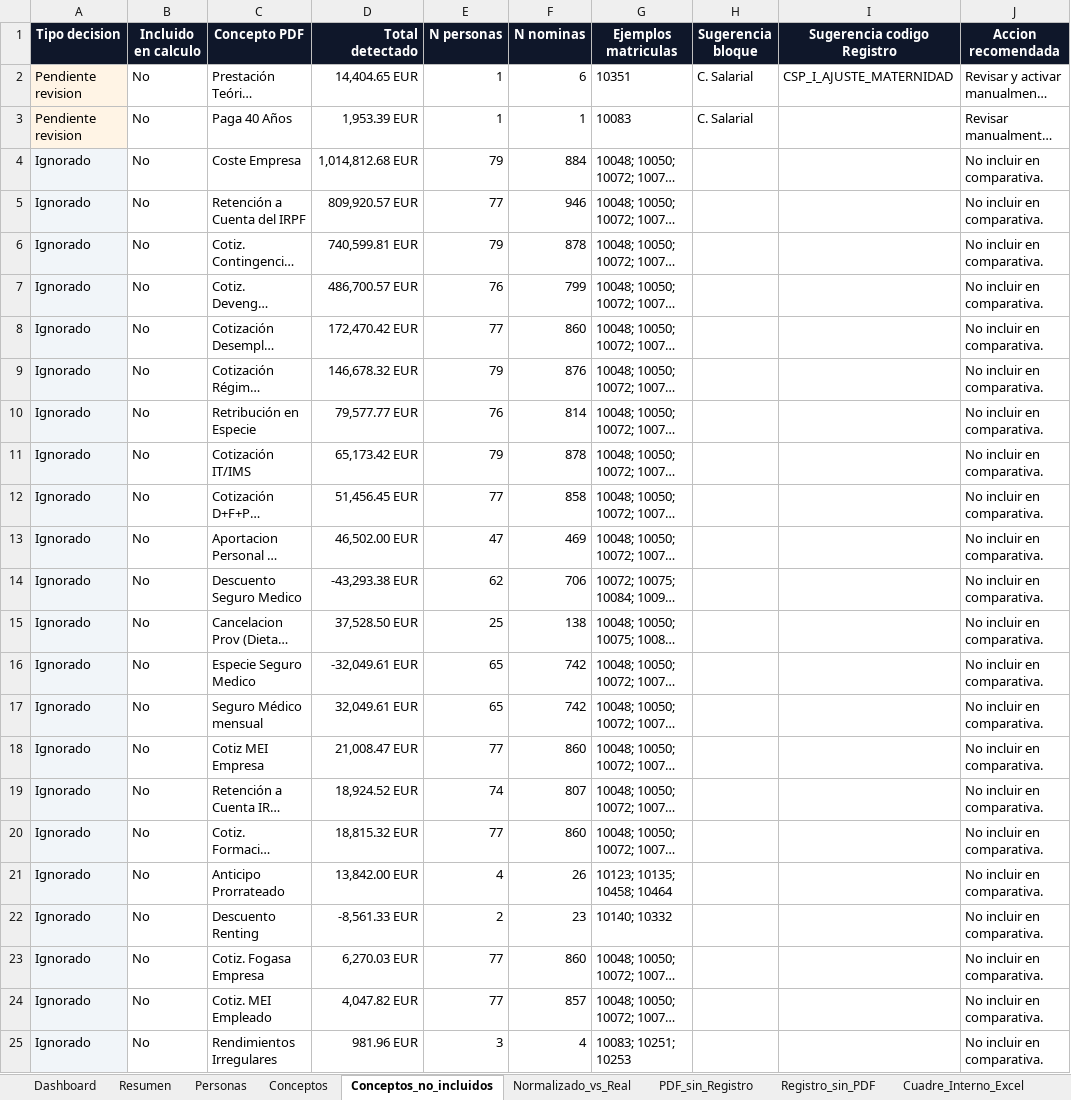
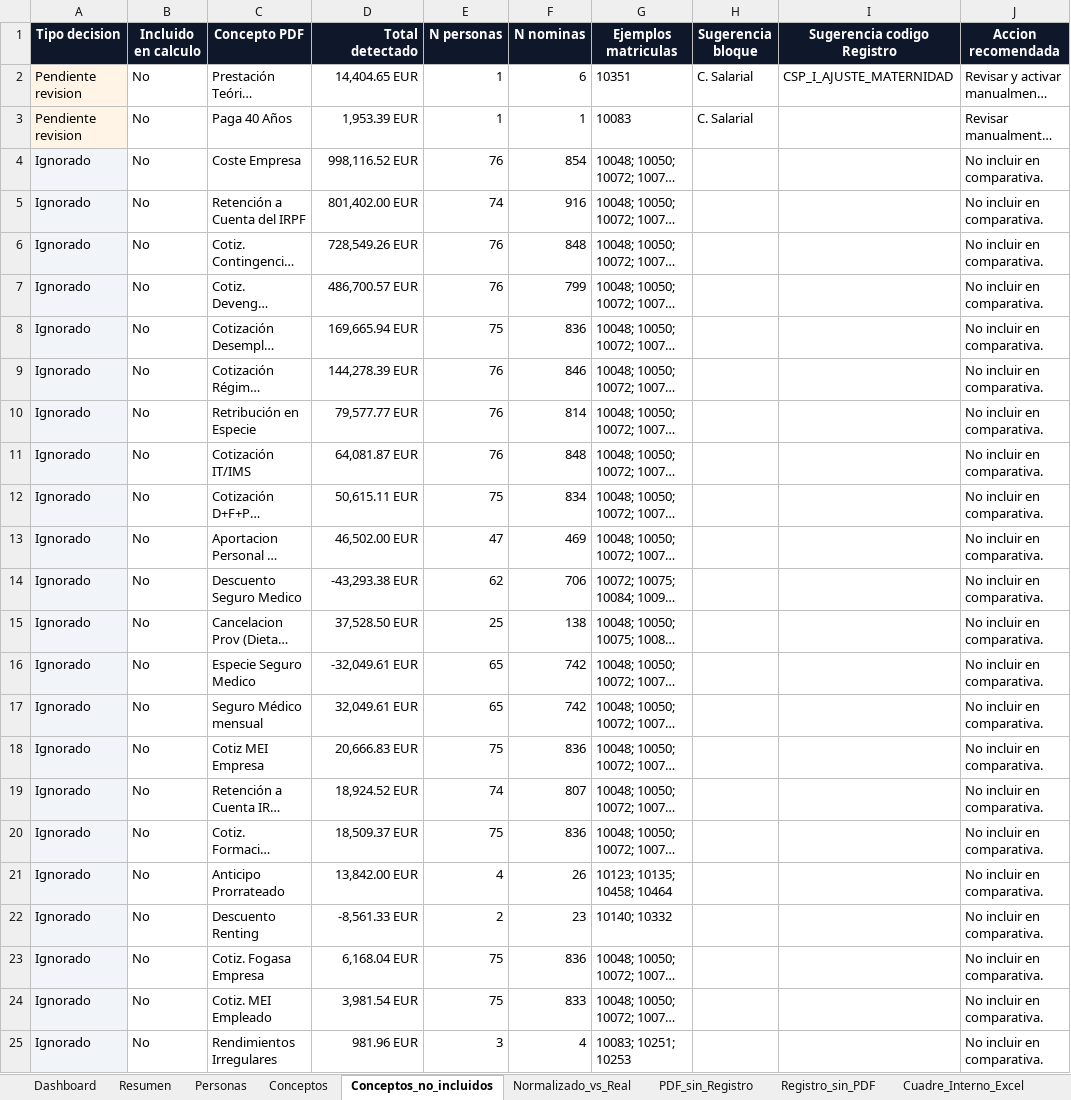
Before and after one commit to erpereh/reg_retributivo_CyC, an Excel workbook: fuentes/comparativa_reg_retributivo_2026-07-07.xlsx, sheet Conceptos_no_incluidos, drawn as a sheet; only a part is shown; long unchanged cells end in …; values as stored, in another font and other column widths than the file's, no borders; the diff names each change by its address in the sheet, - before the commit and + after, or states it on an @@ line.

```diff
--- a/fuentes/comparativa_reg_retributivo_2026-07-07.xlsx (sheet Conceptos_no_incluidos)
+++ b/fuentes/comparativa_reg_retributivo_2026-07-07.xlsx (sheet Conceptos_no_incluidos)
-D4 (Total detectado): 1,014,812.68 EUR
+D4 (Total detectado): 998,116.52 EUR
-E4 (N personas): 79
+E4 (N personas): 76
-F4 (N nominas): 884
+F4 (N nominas): 854
-D5 (Total detectado): 809,920.57 EUR
+D5 (Total detectado): 801,402.00 EUR
-E5 (N personas): 77
+E5 (N personas): 74
-F5 (N nominas): 946
+F5 (N nominas): 916
-D6 (Total detectado): 740,599.81 EUR
+D6 (Total detectado): 728,549.26 EUR
-E6 (N personas): 79
+E6 (N personas): 76
-F6 (N nominas): 878
+F6 (N nominas): 848
-D8 (Total detectado): 172,470.42 EUR
+D8 (Total detectado): 169,665.94 EUR
-E8 (N personas): 77
+E8 (N personas): 75
-F8 (N nominas): 860
+F8 (N nominas): 836
-D9 (Total detectado): 146,678.32 EUR
+D9 (Total detectado): 144,278.39 EUR
-E9 (N personas): 79
+E9 (N personas): 76
-F9 (N nominas): 876
+F9 (N nominas): 846
-D11 (Total detectado): 65,173.42 EUR
+D11 (Total detectado): 64,081.87 EUR
-E11 (N personas): 79
+E11 (N personas): 76
-F11 (N nominas): 878
+F11 (N nominas): 848
-D12 (Total detectado): 51,456.45 EUR
+D12 (Total detectado): 50,615.11 EUR
-E12 (N personas): 77
+E12 (N personas): 75
-F12 (N nominas): 858
+F12 (N nominas): 834
-D18 (Total detectado): 21,008.47 EUR
+D18 (Total detectado): 20,666.83 EUR
-E18 (N personas): 77
+E18 (N personas): 75
-F18 (N nominas): 860
+F18 (N nominas): 836
-D20 (Total detectado): 18,815.32 EUR
+D20 (Total detectado): 18,509.37 EUR
-E20 (N personas): 77
+E20 (N personas): 75
-F20 (N nominas): 860
+F20 (N nominas): 836
-D23 (Total detectado): 6,270.03 EUR
+D23 (Total detectado): 6,168.04 EUR
-E23:E24 (N personas): 77
+E23:E24 (N personas): 75
-F23 (N nominas): 860
+F23 (N nominas): 836
-D24 (Total detectado): 4,047.82 EUR
+D24 (Total detectado): 3,981.54 EUR
-F24 (N nominas): 857
+F24 (N nominas): 833
```
Also changed, not shown: sheet Conceptos, sheet Personas, sheet Dashboard, sheet PDF_sin_Registro, sheet Criterios, sheet Resumen, 1 more sheet, 54 other files.
